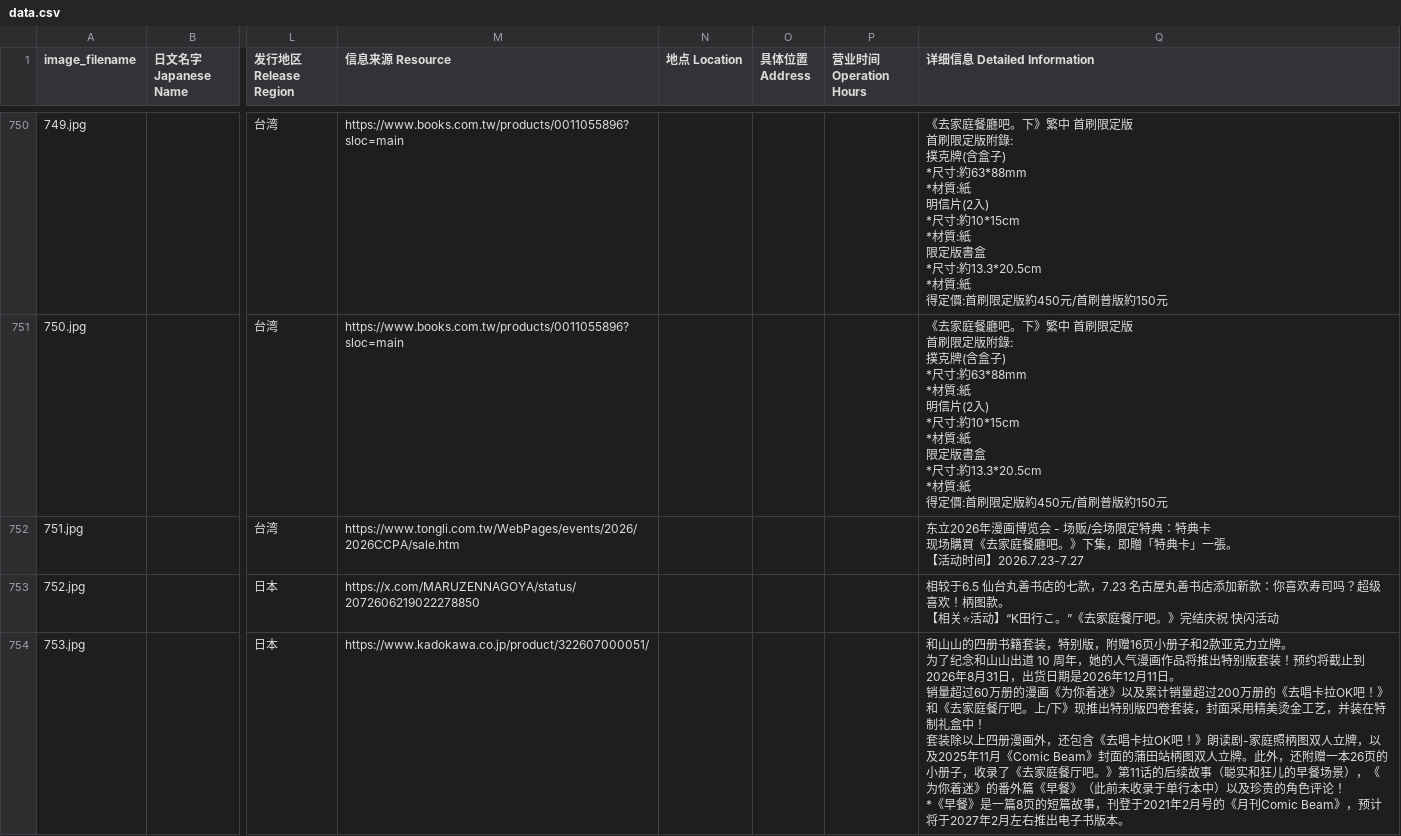
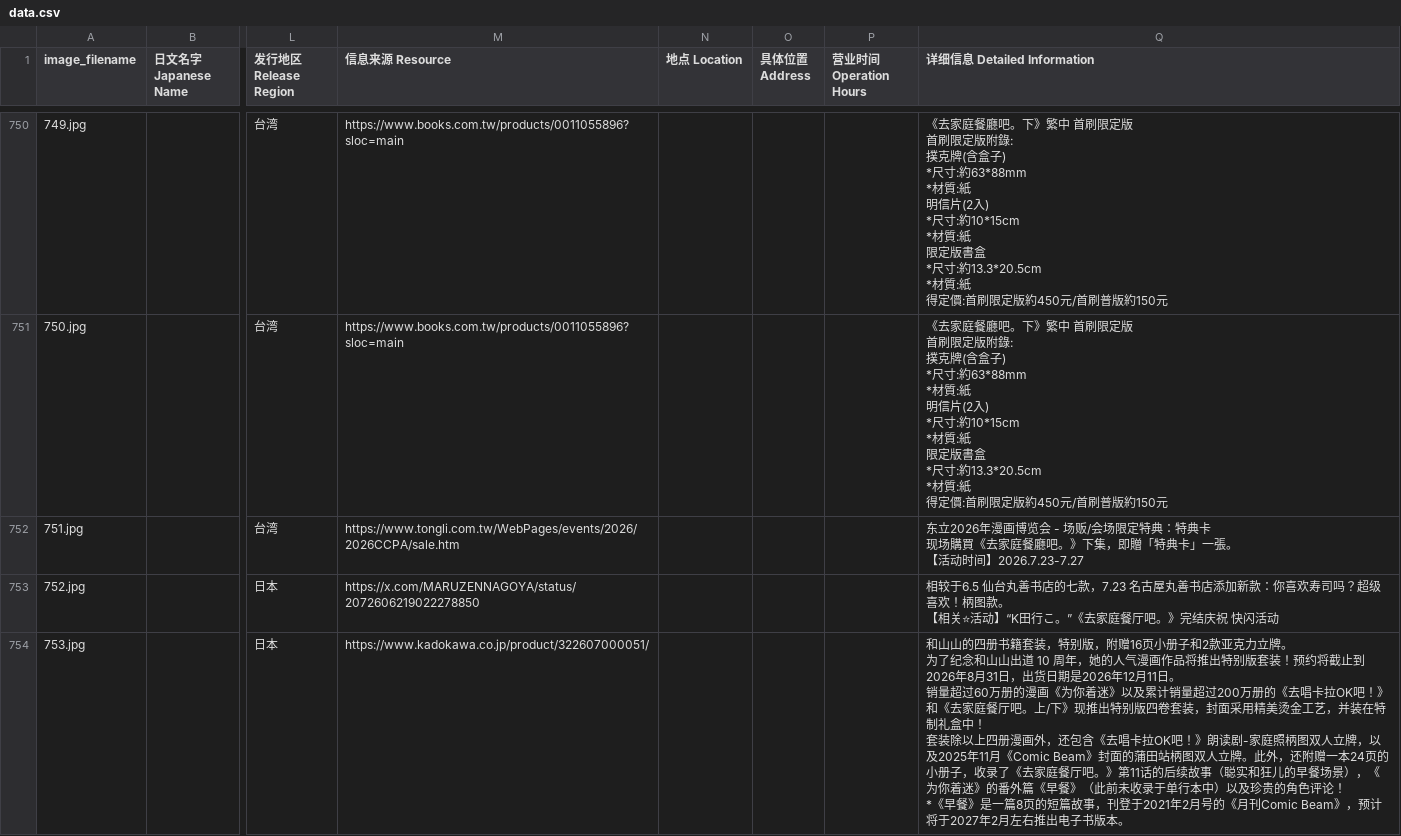
Before and after one commit to DaikonJade/HSS-IKO, a CSV file: data.csv, drawn as a sheet; only a part is shown, gaps mark what is left out; the diff covers the shown part only; the diff names each change by its address in the sheet, - before the commit and + after, or states it on an @@ line.

Commit message:
Add files via upload

```diff
--- a/data.csv
+++ b/data.csv
-Q754 (详细信息 Detailed Information): …附赠一本26页的小册…
+Q754 (详细信息 Detailed Information): …附赠一本24页的小册…
```
Also changed, not shown: 2 edited cells elsewhere in this file.
